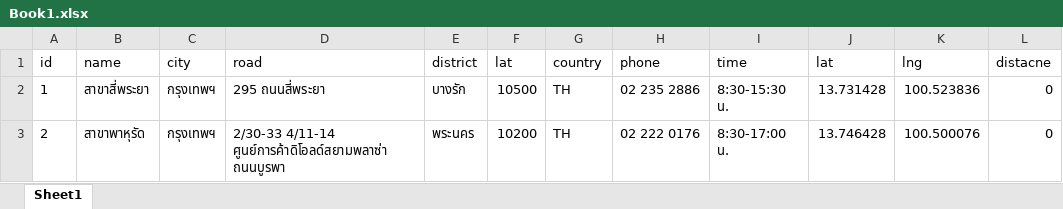
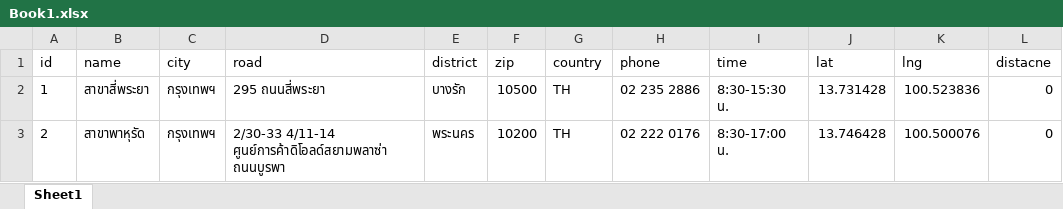
Before and after one commit to t9nsamp/Newexcel, an Excel workbook: Book1.xlsx, sheet Sheet1, drawn as a sheet; only a part is shown; values as stored, in another font and other column widths than the file's, no borders; the diff names each change by its address in the sheet, - before the commit and + after, or states it on an @@ line.

Commit message:
Add files via upload

```diff
--- a/Book1.xlsx (sheet Sheet1)
+++ b/Book1.xlsx (sheet Sheet1)
-F1: lat
+F1: zip
```
